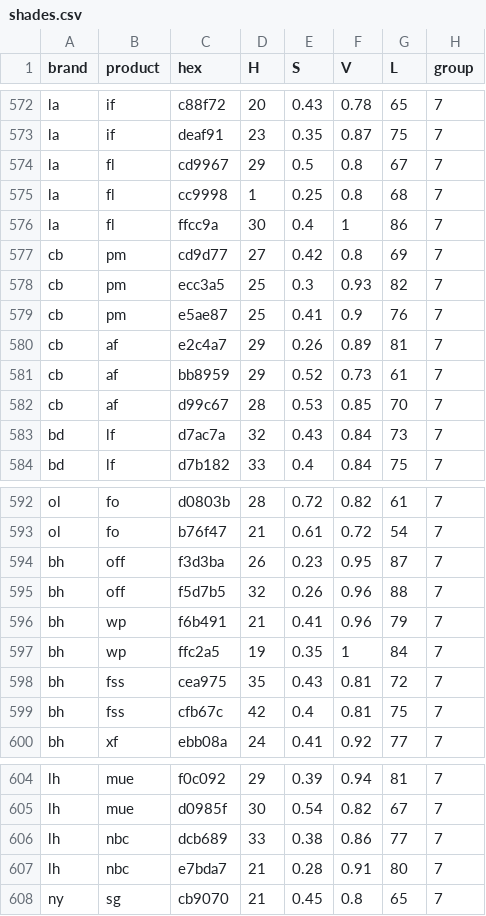
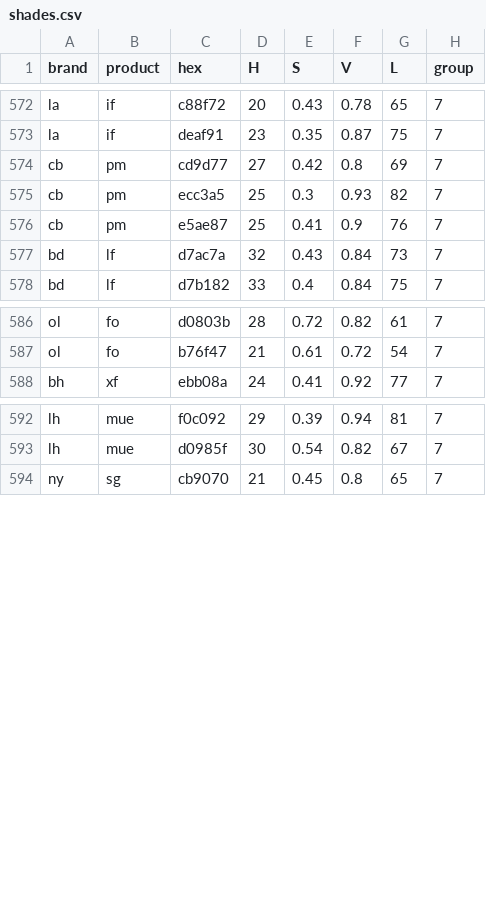
Before and after one commit to the-pudding/makeup-shades, a CSV file: src/assets/data/shades.csv, drawn as a sheet; only a part is shown, gaps mark what is left out.

```diff
--- a/src/assets/data/shades.csv
+++ b/src/assets/data/shades.csv
@@ -573,5 +573,2 @@ la,if,c88f72,20,0.43,0.78,65,7
 la,if,deaf91,23,0.35,0.87,75,7
-la,fl,cd9967,29,0.5,0.8,67,7
-la,fl,cc9998,1,0.25,0.8,68,7
-la,fl,ffcc9a,30,0.4,1,86,7
 cb,pm,cd9d77,27,0.42,0.8,69,7
@@ -579,5 +576,2 @@ cb,pm,ecc3a5,25,0.3,0.93,82,7
 cb,pm,e5ae87,25,0.41,0.9,76,7
-cb,af,e2c4a7,29,0.26,0.89,81,7
-cb,af,bb8959,29,0.52,0.73,61,7
-cb,af,d99c67,28,0.53,0.85,70,7
 bd,lf,d7ac7a,32,0.43,0.84,73,7
@@ -593,8 +587,2 @@ ol,fo,d0803b,28,0.72,0.82,61,7
 ol,fo,b76f47,21,0.61,0.72,54,7
-bh,off,f3d3ba,26,0.23,0.95,87,7
-bh,off,f5d7b5,32,0.26,0.96,88,7
-bh,wp,f6b491,21,0.41,0.96,79,7
-bh,wp,ffc2a5,19,0.35,1,84,7
-bh,fss,cea975,35,0.43,0.81,72,7
-bh,fss,cfb67c,42,0.4,0.81,75,7
 bh,xf,ebb08a,24,0.41,0.92,77,7
@@ -605,4 +593,2 @@ lh,mue,f0c092,29,0.39,0.94,81,7
 lh,mue,d0985f,30,0.54,0.82,67,7
-lh,nbc,dcb689,33,0.38,0.86,77,7
-lh,nbc,e7bda7,21,0.28,0.91,80,7
 ny,sg,cb9070,21,0.45,0.8,65,7
```
Also changed, not shown: 4 other files.
